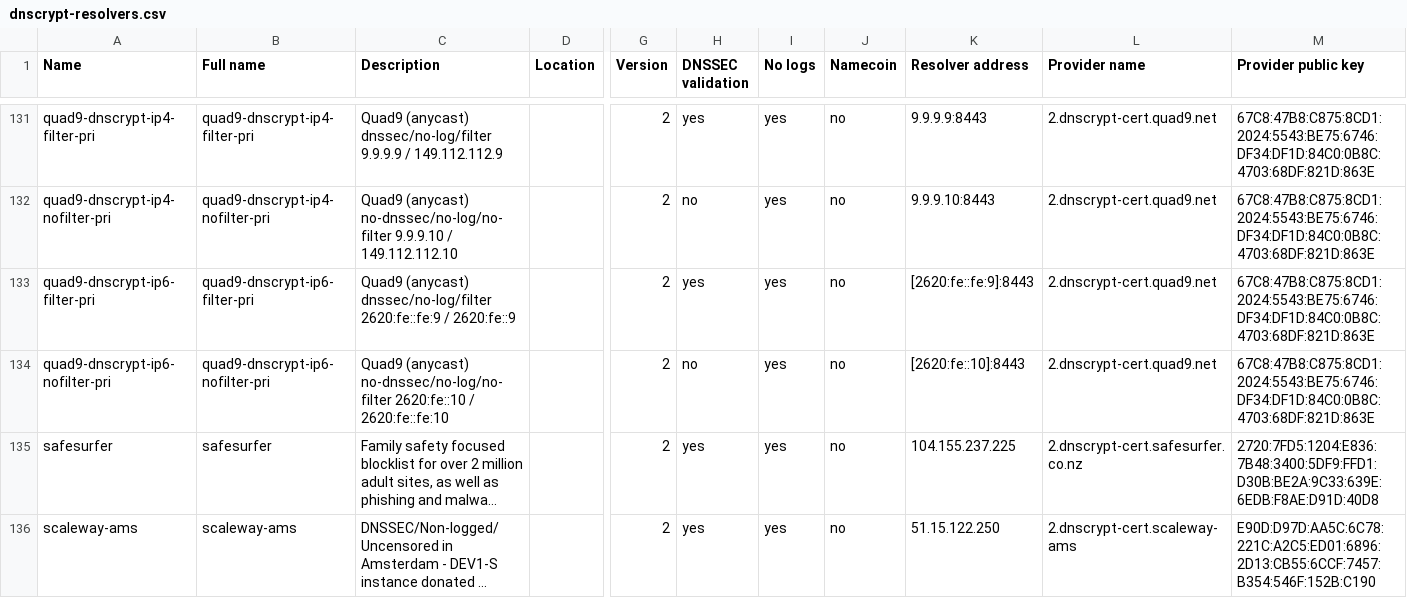
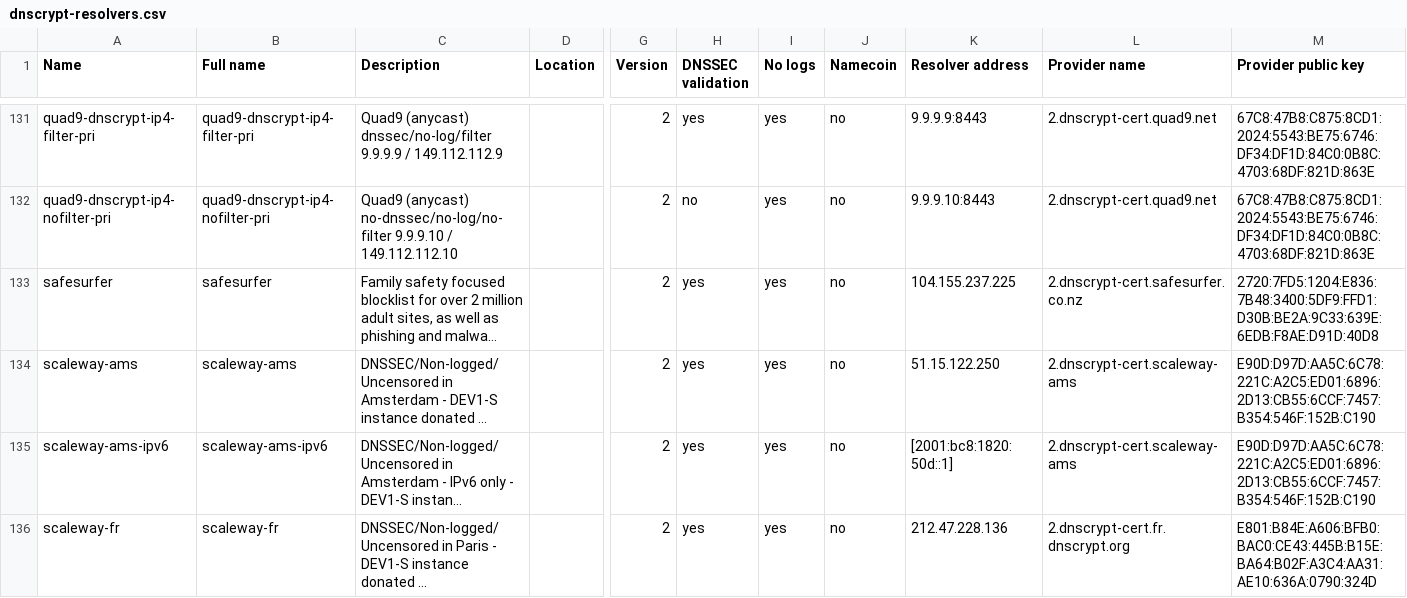
Before and after one commit to DNSCrypt/dnscrypt-resolvers, a CSV file: v1/dnscrypt-resolvers.csv, drawn as a sheet; only a part is shown, gaps mark what is left out; the shorter side is filled out with more unchanged rows; long unchanged cells end in …; rows hold the shown columns only; the diff names each change by its address in the sheet, - before the commit and + after, or states it on an @@ line.

Commit message:
Quad9 is unreliable over IPv6

```diff
--- a/v1/dnscrypt-resolvers.csv
+++ b/v1/dnscrypt-resolvers.csv
-row 133: quad9-dnscrypt-ip6-filter-pri | quad9-dnscrypt-ip6-filter-pri | Quad9 (anycast) dnssec/no-log/filter 2620:fe::fe:9 / 2620:fe::9 |  | 2 | yes | yes | no | [2620:fe::fe:9]:8443 | 2.dnscrypt-cert.quad9.net | 67C8:47B8:C875:8CD1:2024:5543:BE75:6746:DF34:DF1D:84C0:0B8C:4703:68DF:821D:863E
-row 134: quad9-dnscrypt-ip6-nofilter-pri | quad9-dnscrypt-ip6-nofilter-pri | Quad9 (anycast) no-dnssec/no-log/no-filter 2620:fe::10 / 2620:fe::fe:10 |  | 2 | no | yes | no | [2620:fe::10]:8443 | 2.dnscrypt-cert.quad9.net | 67C8:47B8:C875:8CD1:2024:5543:BE75:6746:DF34:DF1D:84C0:0B8C:4703:68DF:821D:863E
```
Also changed, not shown: 5 other files.
